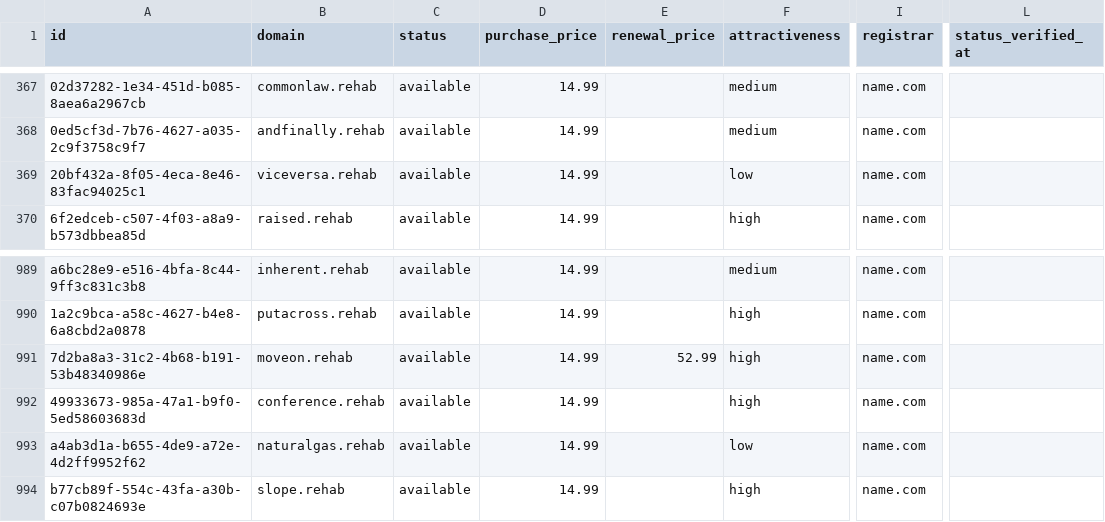
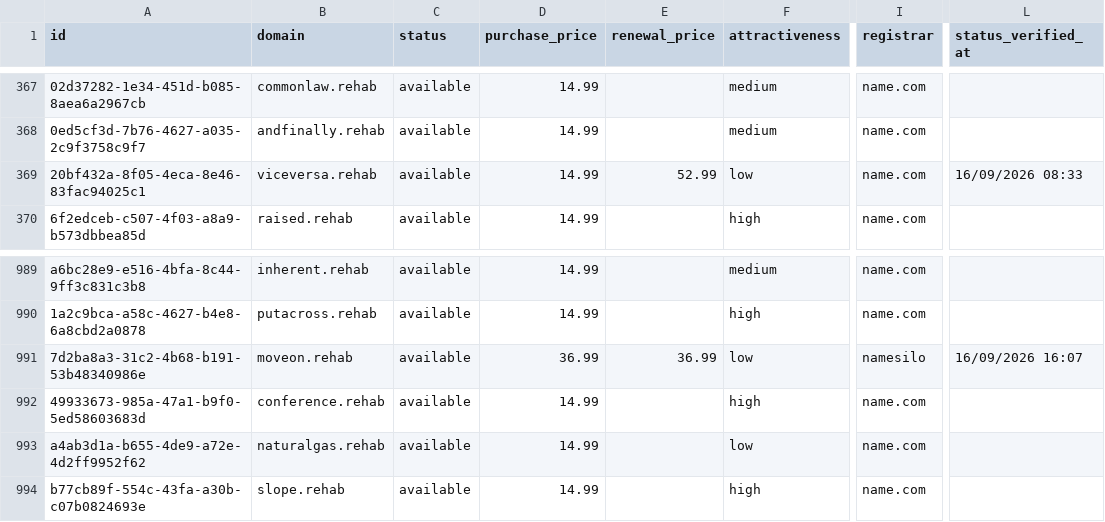
Before and after one commit to UniqueDomains/rehab-oneword-domains, a CSV file: rehab.csv, drawn as a sheet; only a part is shown, gaps mark what is left out; the diff names each change by its address in the sheet, - before the commit and + after, or states it on an @@ line.

Commit message:
Domains update

```diff
--- a/rehab.csv
+++ b/rehab.csv
-E369 (renewal_price): (empty)
+E369 (renewal_price): 52.99
-L369 (status_verified_at): (empty)
+L369 (status_verified_at): 16/09/2026 08:33
-D991 (purchase_price): 14.99
+D991 (purchase_price): 36.99
-E991 (renewal_price): 52.99
+E991 (renewal_price): 36.99
-F991 (attractiveness): high
+F991 (attractiveness): low
-I991 (registrar): name.com
+I991 (registrar): namesilo
-L991 (status_verified_at): (empty)
+L991 (status_verified_at): 16/09/2026 16:07
```
Also changed, not shown: 4 other files.
